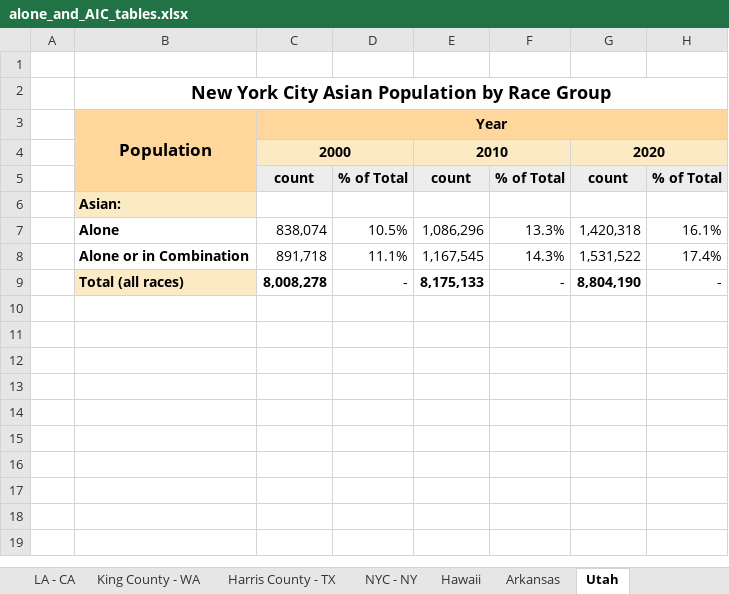
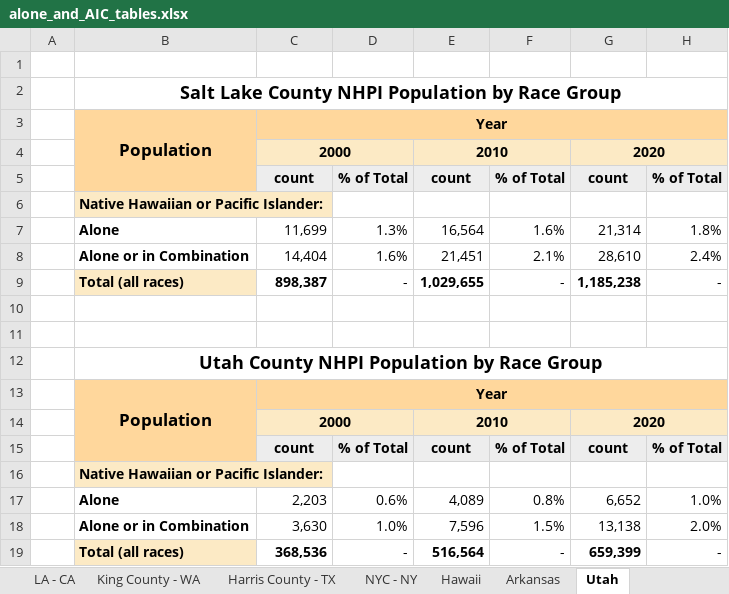
Before and after one commit to da-advisors/AAJC, an Excel workbook: AAJC Vis/case_studies/alone_and_AIC_tables.xlsx, sheet Utah, drawn as a sheet; values as stored, in another font and other column widths than the file's, no borders; addresses are those after the commit; the diff names each change by its address in the sheet, - before the commit and + after, or states it on an @@ line.

Commit message:
V3 edits to tables

```diff
--- a/AAJC Vis/case_studies/alone_and_AIC_tables.xlsx (sheet Utah)
+++ b/AAJC Vis/case_studies/alone_and_AIC_tables.xlsx (sheet Utah)
-B2: New York City Asian Population by Race Group
+B2: Salt Lake County NHPI Population by Race Group
-B6: Asian:
+B6: Native Hawaiian or Pacific Islander:
+row 7:  | Alone | 11,699 | 1.3% | 16,564 | 1.6% | 21,314 | 1.8%
+row 8:  | Alone or in Combination | 14,404 | 1.6% | 21,451 | 2.1% | 28,610 | 2.4%
+row 9:  | Total (all races) | 898,387 | - | 1,029,655 | - | 1,185,238 | -
-row 10:  | Alone | 838,074 | 10.5% | 1,086,296 | 13.3% | 1,420,318 | 16.1%
+row 10: (empty)
-row 11:  | Alone or in Combination | 891,718 | 11.1% | 1,167,545 | 14.3% | 1,531,522 | 17.4%
+row 11: (empty)
+row 12:  | Utah County NHPI Population by Race Group
+row 13:  | Population | Year
+row 14:  |  | 2000 |  | 2010 |  | 2020
+row 15:  |  | count | % of Total | count | % of Total | count | % of Total
+row 16:  | Native Hawaiian or Pacific Islander:
+row 17:  | Alone | 2,203 | 0.6% | 4,089 | 0.8% | 6,652 | 1.0%
+row 18:  | Alone or in Combination | 3,630 | 1.0% | 7,596 | 1.5% | 13,138 | 2.0%
-C19: 8,008,278
+C19: 368,536
-E19: 8,175,133
+E19: 516,564
-G19: 8,804,190
+G19: 659,399
```
Also changed, not shown: sheet LA - CA, AAJC Vis/case_studies/citizenship_english_ability_tables.xlsx, AAJC Vis/case_studies/renter_owner_tables.xlsx, 3 other files.
